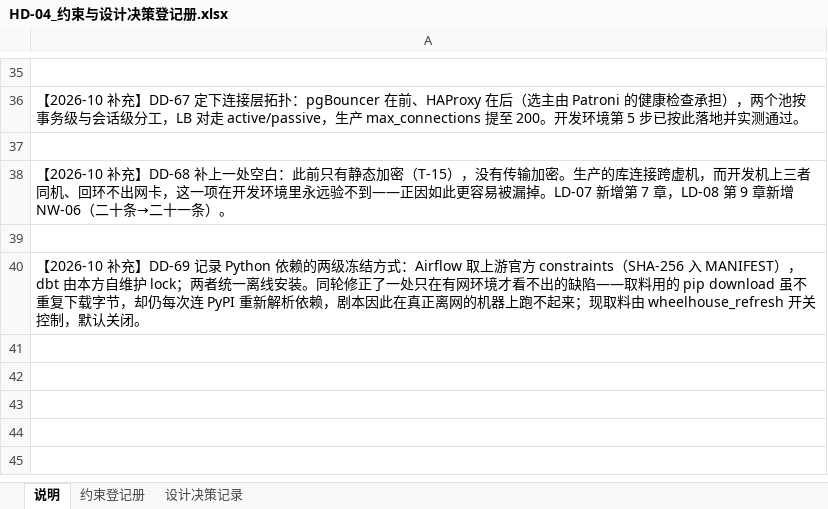
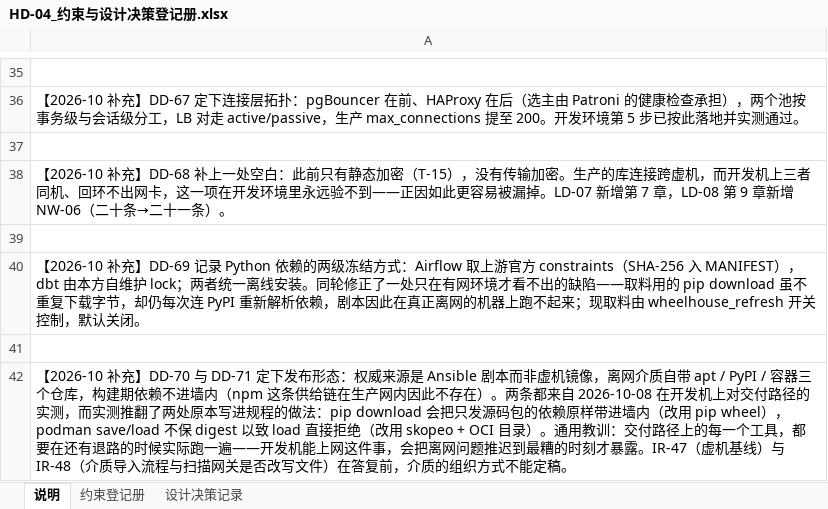
Before and after one commit to gavinc318-ctrl/nexora_bi, an Excel workbook: HD-04_约束与设计决策登记册.xlsx, sheet 说明, drawn as a sheet; only a part is shown, gaps mark what is left out; values as stored, in another font and other column widths than the file's, no borders; the diff names each change by its address in the sheet, - before the commit and + after, or states it on an @@ line.

```diff
--- a/HD-04_约束与设计决策登记册.xlsx (sheet 说明)
+++ b/HD-04_约束与设计决策登记册.xlsx (sheet 说明)
+row 41: (empty)
+row 42: 【2026-10 补充】DD-70 与 DD-71 定下发布形态：权威来源是 Ansible 剧本而非虚机镜像，离网介质自带 apt / PyPI / 容器三个仓库，构建期依赖不进墙内（npm 这条供给链在生产网内因此不存在）。两条都来自 2026-10-08 在开发机上对交付路径的实测，而实测推翻了两处原本写进规程的做法：pip download 会把只发源码包的依赖原样带进墙内（改用 pip wheel），podman save/load 不保 digest 以致 load 直接拒绝（改用 skopeo + OCI 目录）。通用教训：交付路径上的每一个工具，都要在还有退路的时候实际跑一遍——开发机能上网这件事，会把离网问题推迟到最糟的时刻才暴露。IR-47（虚机基线）与 IR-48（介质导入流程与扫描网关是否改写文件）在答复前，介质的组织方式不能定稿。
```
Also changed, not shown: sheet 设计决策记录, 2 other files.
